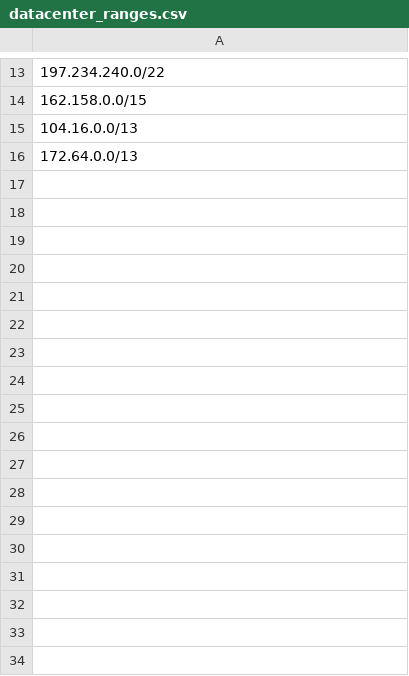
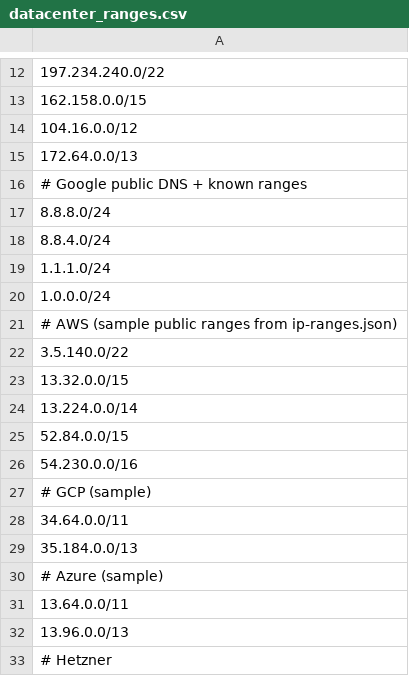
Before and after one commit to crawler-requests/echo-server, a CSV file: data/datacenter_ranges.csv, drawn as a sheet; only a part is shown, gaps mark what is left out; the diff covers the shown part only.

Commit message:
data: expand embedded datacenter_ranges.csv with AWS/GCP/Azure/Hetzner/OVH/DO/Linode/Fastly/Akamai/Oracle/Scaleway/Vultr public CIDRs for reliable classification on representative IPs

```diff
--- a/data/datacenter_ranges.csv
+++ b/data/datacenter_ranges.csv
@@ -14,3 +13,21 @@
 162.158.0.0/15
-104.16.0.0/13
+104.16.0.0/12
 172.64.0.0/13
+# Google public DNS + known ranges
+8.8.8.0/24
+8.8.4.0/24
+1.1.1.0/24
+1.0.0.0/24
+# AWS (sample public ranges from ip-ranges.json)
+3.5.140.0/22
+13.32.0.0/15
+13.224.0.0/14
+52.84.0.0/15
+54.230.0.0/16
+# GCP (sample)
+34.64.0.0/11
+35.184.0.0/13
+# Azure (sample)
+13.64.0.0/11
+13.96.0.0/13
+# Hetzner
```
Also changed, not shown: 21 added rows and 1 edited cell elsewhere in this file.
